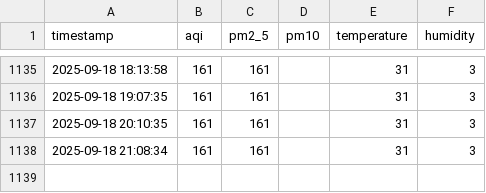
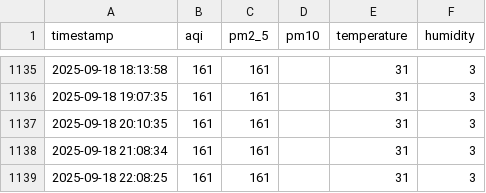
Before and after one commit to ShanzayKn/AQI, a CSV file: data/karachi_aqi_log.csv, drawn as a sheet; only a part is shown, gaps mark what is left out; the diff names each change by its address in the sheet, - before the commit and + after, or states it on an @@ line.

```diff
--- a/data/karachi_aqi_log.csv
+++ b/data/karachi_aqi_log.csv
+row 1139: 2025-09-18 22:08:25 | 161 | 161 |  | 31 | 3
```
